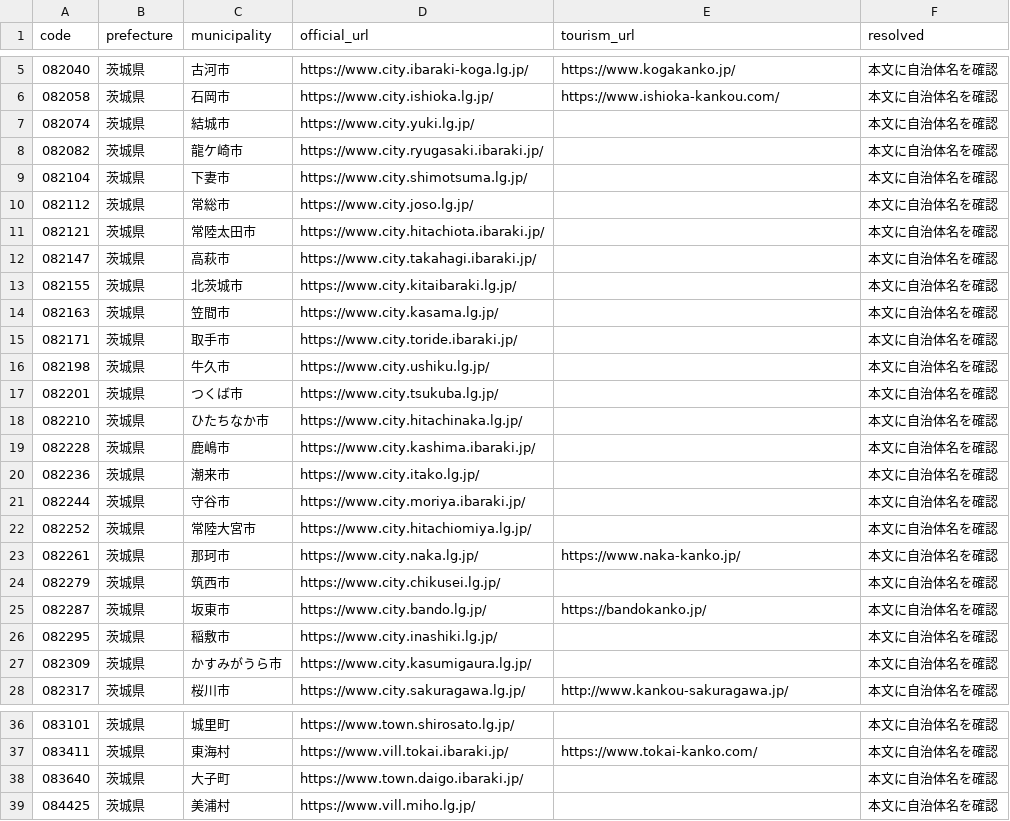
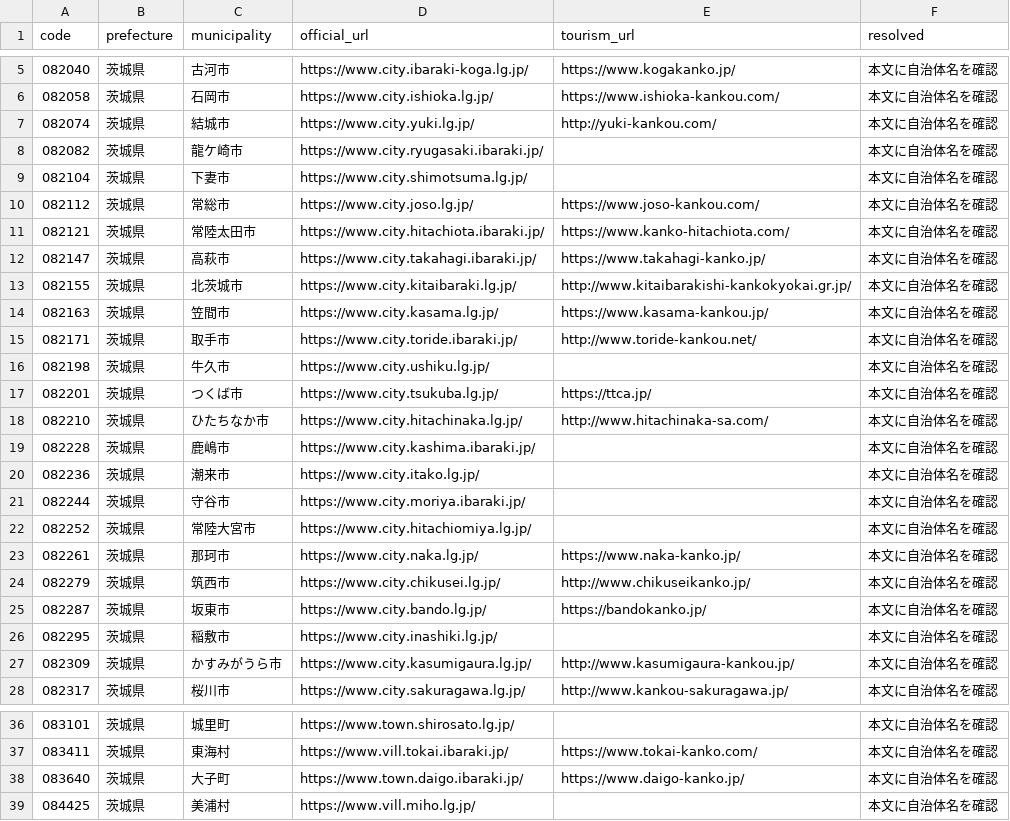
Before and after one commit to inezoine-web/wasshoy-, a TSV file: registry/sites.tsv, drawn as a sheet; only a part is shown, gaps mark what is left out.

```diff
--- a/registry/sites.tsv
+++ b/registry/sites.tsv
@@ -6,14 +6,14 @@ code	prefecture	municipality	official_url	tourism_url	resolved
 082058	茨城県	石岡市	https://www.city.ishioka.lg.jp/	https://www.ishioka-kankou.com/	本文に自治体名を確認
-082074	茨城県	結城市	https://www.city.yuki.lg.jp/		本文に自治体名を確認
+082074	茨城県	結城市	https://www.city.yuki.lg.jp/	http://yuki-kankou.com/	本文に自治体名を確認
 082082	茨城県	龍ケ崎市	https://www.city.ryugasaki.ibaraki.jp/		本文に自治体名を確認
 082104	茨城県	下妻市	https://www.city.shimotsuma.lg.jp/		本文に自治体名を確認
-082112	茨城県	常総市	https://www.city.joso.lg.jp/		本文に自治体名を確認
-082121	茨城県	常陸太田市	https://www.city.hitachiota.ibaraki.jp/		本文に自治体名を確認
-082147	茨城県	高萩市	https://www.city.takahagi.ibaraki.jp/		本文に自治体名を確認
-082155	茨城県	北茨城市	https://www.city.kitaibaraki.lg.jp/		本文に自治体名を確認
-082163	茨城県	笠間市	https://www.city.kasama.lg.jp/		本文に自治体名を確認
-082171	茨城県	取手市	https://www.city.toride.ibaraki.jp/		本文に自治体名を確認
+082112	茨城県	常総市	https://www.city.joso.lg.jp/	https://www.joso-kankou.com/	本文に自治体名を確認
+082121	茨城県	常陸太田市	https://www.city.hitachiota.ibaraki.jp/	https://www.kanko-hitachiota.com/	本文に自治体名を確認
+082147	茨城県	高萩市	https://www.city.takahagi.ibaraki.jp/	https://www.takahagi-kanko.jp/	本文に自治体名を確認
+082155	茨城県	北茨城市	https://www.city.kitaibaraki.lg.jp/	http://www.kitaibarakishi-kankokyokai.gr.jp/	本文に自治体名を確認
+082163	茨城県	笠間市	https://www.city.kasama.lg.jp/	https://www.kasama-kankou.jp/	本文に自治体名を確認
+082171	茨城県	取手市	https://www.city.toride.ibaraki.jp/	http://www.toride-kankou.net/	本文に自治体名を確認
 082198	茨城県	牛久市	https://www.city.ushiku.lg.jp/		本文に自治体名を確認
-082201	茨城県	つくば市	https://www.city.tsukuba.lg.jp/		本文に自治体名を確認
-082210	茨城県	ひたちなか市	https://www.city.hitachinaka.lg.jp/		本文に自治体名を確認
+082201	茨城県	つくば市	https://www.city.tsukuba.lg.jp/	https://ttca.jp/	本文に自治体名を確認
+082210	茨城県	ひたちなか市	https://www.city.hitachinaka.lg.jp/	http://www.hitachinaka-sa.com/	本文に自治体名を確認
 082228	茨城県	鹿嶋市	https://www.city.kashima.ibaraki.jp/		本文に自治体名を確認
@@ -23,6 +23,6 @@ code	prefecture	municipality	official_url	tourism_url	resolved
 082261	茨城県	那珂市	https://www.city.naka.lg.jp/	https://www.naka-kanko.jp/	本文に自治体名を確認
-082279	茨城県	筑西市	https://www.city.chikusei.lg.jp/		本文に自治体名を確認
+082279	茨城県	筑西市	https://www.city.chikusei.lg.jp/	http://www.chikuseikanko.jp/	本文に自治体名を確認
 082287	茨城県	坂東市	https://www.city.bando.lg.jp/	https://bandokanko.jp/	本文に自治体名を確認
 082295	茨城県	稲敷市	https://www.city.inashiki.lg.jp/		本文に自治体名を確認
-082309	茨城県	かすみがうら市	https://www.city.kasumigaura.lg.jp/		本文に自治体名を確認
+082309	茨城県	かすみがうら市	https://www.city.kasumigaura.lg.jp/	http://www.kasumigaura-kankou.jp/	本文に自治体名を確認
 082317	茨城県	桜川市	https://www.city.sakuragawa.lg.jp/	http://www.kankou-sakuragawa.jp/	本文に自治体名を確認
@@ -37,3 +37,3 @@ code	prefecture	municipality	official_url	tourism_url	resolved
 083411	茨城県	東海村	https://www.vill.tokai.ibaraki.jp/	https://www.tokai-kanko.com/	本文に自治体名を確認
-083640	茨城県	大子町	https://www.town.daigo.ibaraki.jp/		本文に自治体名を確認
+083640	茨城県	大子町	https://www.town.daigo.ibaraki.jp/	https://www.daigo-kanko.jp/	本文に自治体名を確認
 084425	茨城県	美浦村	https://www.vill.miho.lg.jp/		本文に自治体名を確認
```
Also changed, not shown: 4 other files.
